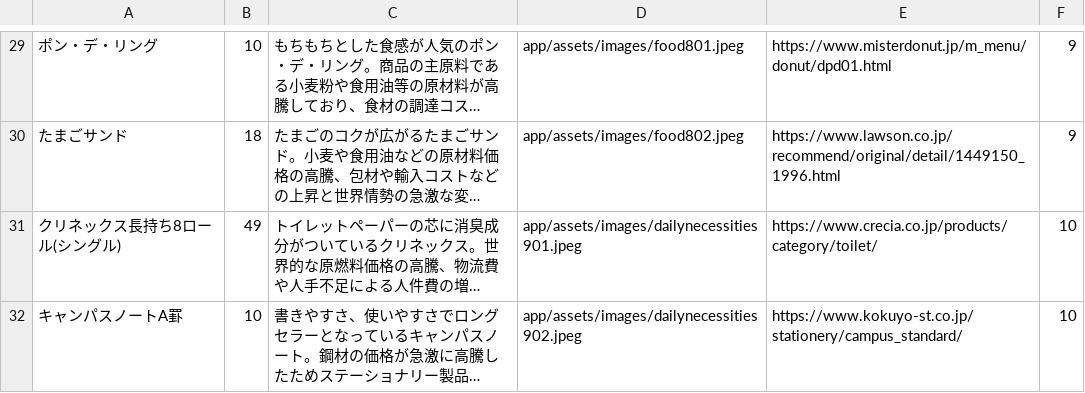
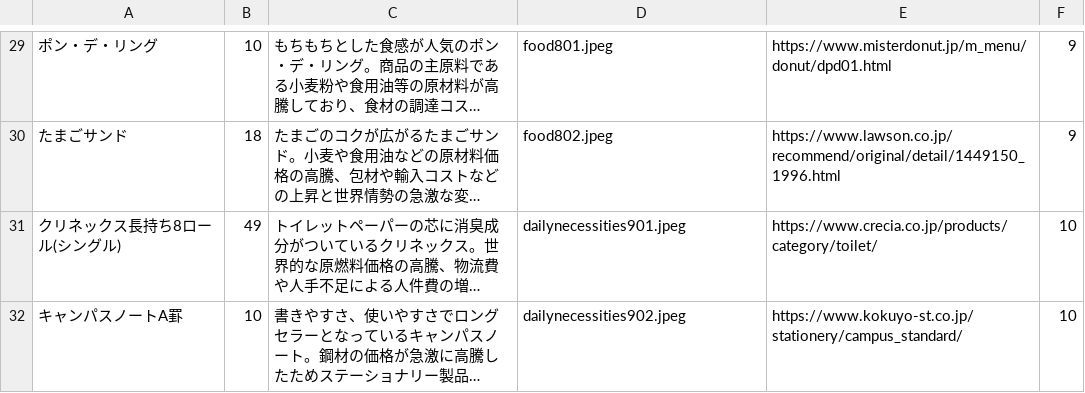
Before and after one commit to seyou-U/Price_increase, a CSV file: lib/Price_increase_list_products.csv, drawn as a sheet; only a part is shown, gaps mark what is left out; long unchanged cells end in …; the diff covers the shown part only; the diff names each change by its address in the sheet, - before the commit and + after, or states it on an @@ line.

```diff
--- a/lib/Price_increase_list_products.csv
+++ b/lib/Price_increase_list_products.csv
-D29: app/assets/images/food801.jpeg
+D29: food801.jpeg
-D30: app/assets/images/food802.jpeg
+D30: food802.jpeg
-D31: app/assets/images/dailynecessities901.jpeg
+D31: dailynecessities901.jpeg
-D32: app/assets/images/dailynecessities902.jpeg
+D32: dailynecessities902.jpeg
```
Also changed, not shown: 28 edited cells elsewhere in this file, 1 other file.
